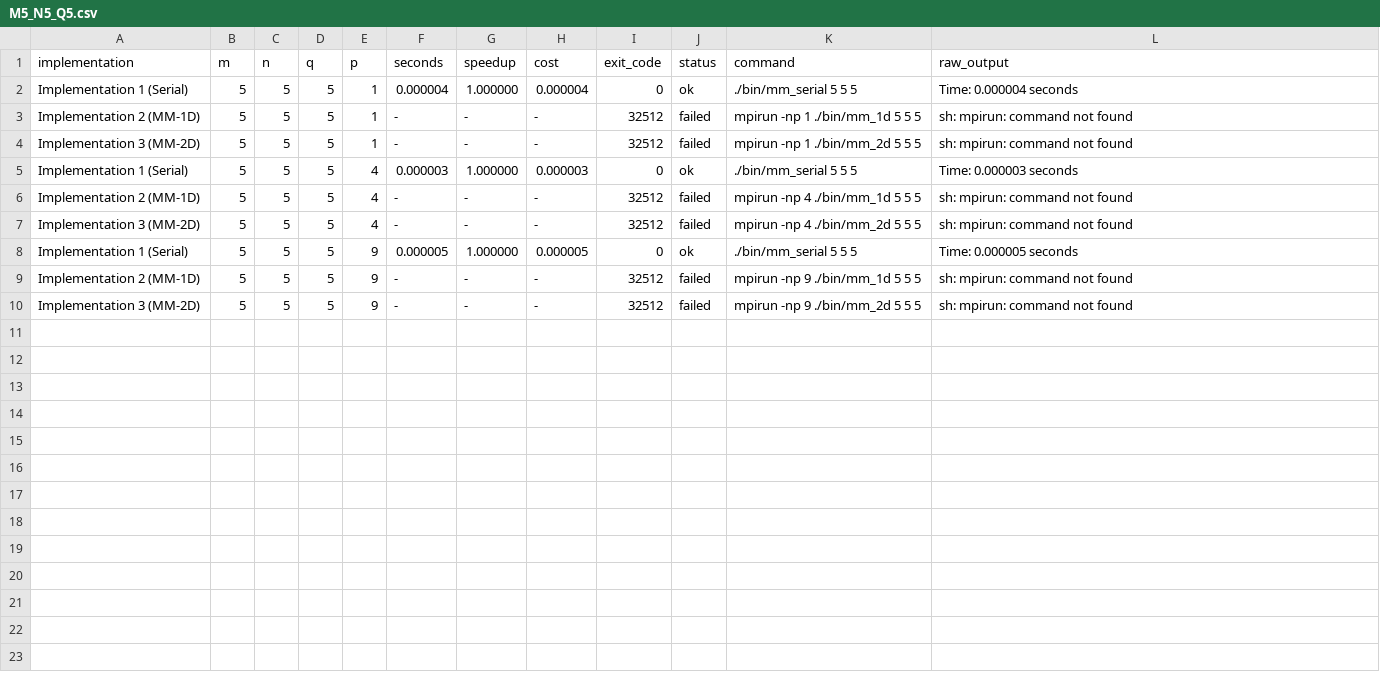
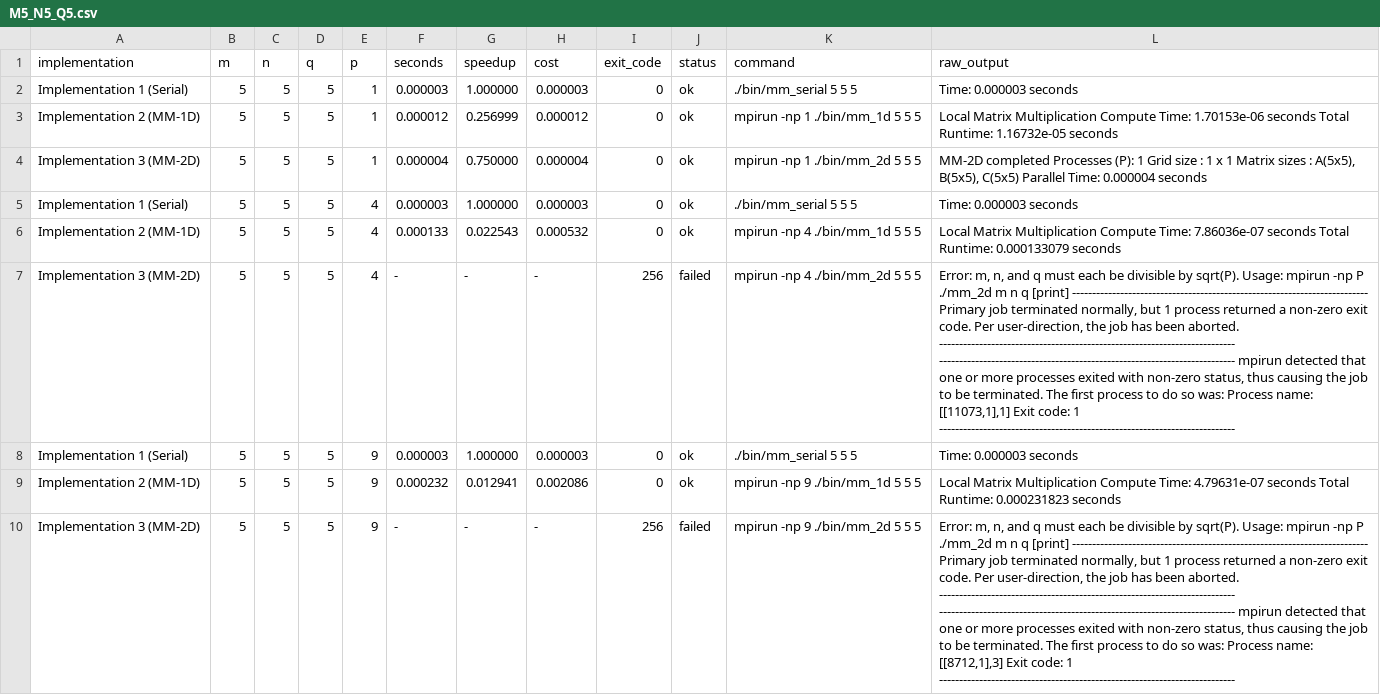
Before and after one commit to porterclev/MPI-MM-algorithms, a CSV file: csvs/M5_N5_Q5.csv, drawn as a sheet; the diff names each change by its address in the sheet, - before the commit and + after, or states it on an @@ line.

```diff
--- a/csvs/M5_N5_Q5.csv
+++ b/csvs/M5_N5_Q5.csv
-F2 (seconds): 0.000004
+F2 (seconds): 0.000003
-H2 (cost): 0.000004
+H2 (cost): 0.000003
-L2 (raw_output): Time: 0.000004 seconds
+L2 (raw_output): Time: 0.000003 seconds
-F3 (seconds): -
+F3 (seconds): 0.000012
-G3 (speedup): -
+G3 (speedup): 0.256999
-H3 (cost): -
+H3 (cost): 0.000012
-I3:I4 (exit_code): 32512
+I3:I4 (exit_code): 0
-J3:J4 (status): failed
+J3:J4 (status): ok
-L3 (raw_output): sh: mpirun: command not found
+L3 (raw_output): Local Matrix Multiplication Compute Time: 1.70153e-06 seconds Total Runtime: 1.16732e-05 seconds
-F4 (seconds): -
+F4 (seconds): 0.000004
-G4 (speedup): -
+G4 (speedup): 0.750000
-H4 (cost): -
+H4 (cost): 0.000004
-L4 (raw_output): sh: mpirun: command not found
+L4 (raw_output): MM-2D completed Processes (P): 1 Grid size : 1 x 1 Matrix sizes : A(5x5), B(5x5), C(5x5) Parallel Time: 0.000004 seconds
-F6 (seconds): -
+F6 (seconds): 0.000133
-G6 (speedup): -
+G6 (speedup): 0.022543
-H6 (cost): -
+H6 (cost): 0.000532
-I6 (exit_code): 32512
+I6 (exit_code): 0
-J6 (status): failed
+J6 (status): ok
-L6 (raw_output): sh: mpirun: command not found
+L6 (raw_output): Local Matrix Multiplication Compute Time: 7.86036e-07 seconds Total Runtime: 0.000133079 seconds
-I7 (exit_code): 32512
+I7 (exit_code): 256
-L7 (raw_output): sh: mpirun: command not found
+L7 (raw_output): Error: m, n, and q must each be divisible by sqrt(P). Usage: mpirun -np P ./mm_2d m n q [print] -------------------------------------------------------------------------- Primary job terminated normally, but 1 process returned a non-zero exit code. Per user-direction, the job has been aborted. -------------------------------------------------------------------------- -------------------------------------------------------------------------- mpirun detected that one or more processes exited with non-zero status, thus causing the job to be terminated. The first process to do so was: Process name: [[11073,1],1] Exit code: 1 --------------------------------------------------------------------------
-F8 (seconds): 0.000005
+F8 (seconds): 0.000003
-H8 (cost): 0.000005
+H8 (cost): 0.000003
-L8 (raw_output): Time: 0.000005 seconds
+L8 (raw_output): Time: 0.000003 seconds
-F9 (seconds): -
+F9 (seconds): 0.000232
-G9 (speedup): -
+G9 (speedup): 0.012941
-H9 (cost): -
+H9 (cost): 0.002086
-I9 (exit_code): 32512
+I9 (exit_code): 0
-J9 (status): failed
+J9 (status): ok
-L9 (raw_output): sh: mpirun: command not found
+L9 (raw_output): Local Matrix Multiplication Compute Time: 4.79631e-07 seconds Total Runtime: 0.000231823 seconds
-I10 (exit_code): 32512
+I10 (exit_code): 256
-L10 (raw_output): sh: mpirun: command not found
+L10 (raw_output): Error: m, n, and q must each be divisible by sqrt(P). Usage: mpirun -np P ./mm_2d m n q [print] -------------------------------------------------------------------------- Primary job terminated normally, but 1 process returned a non-zero exit code. Per user-direction, the job has been aborted. -------------------------------------------------------------------------- -------------------------------------------------------------------------- mpirun detected that one or more processes exited with non-zero status, thus causing the job to be terminated. The first process to do so was: Process name: [[8712,1],3] Exit code: 1 --------------------------------------------------------------------------
```
Also changed, not shown: csvs/M5_N8_Q8.csv, csvs/M5_N8_Q9.csv, 4 other files.
